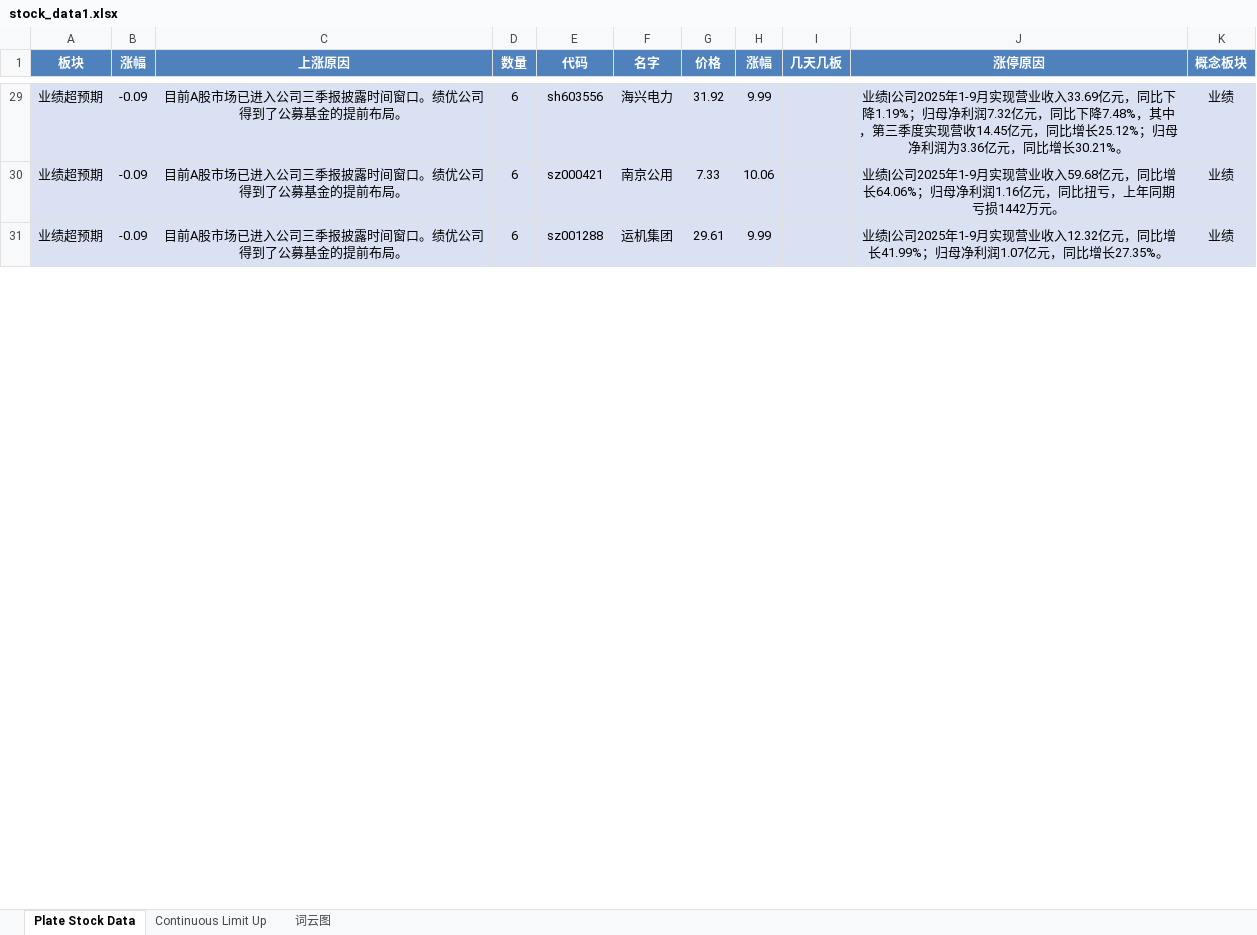
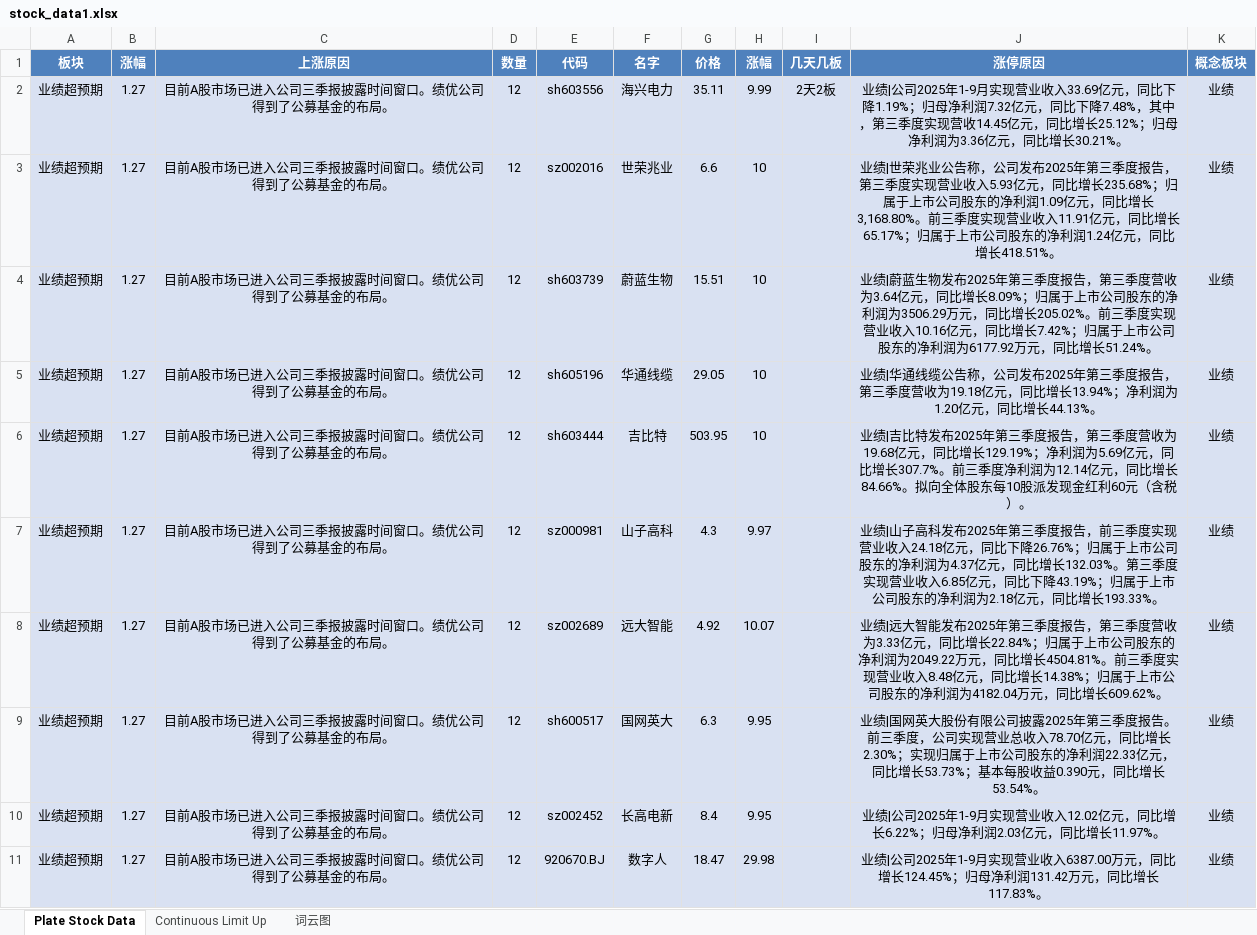
Before and after one commit to mengkai666/tag_wordcloud, an Excel workbook: stock_data1.xlsx, sheet Plate Stock Data, drawn as a sheet; only a part is shown, gaps mark what is left out; values as stored, in another font and other column widths than the file's, no borders; addresses are those after the commit; the diff covers the shown part only; the diff names each change by its address in the sheet, - before the commit and + after, or states it on an @@ line.

```diff
--- a/stock_data1.xlsx (sheet Plate Stock Data)
+++ b/stock_data1.xlsx (sheet Plate Stock Data)
-B2:B3 (涨幅): -0.09
+B2:B3 (涨幅): 1.27
-C2:C3 (上涨原因): 目前A股市场已进入公司三季报披露时间窗口。绩优公司得到了公募基金的提前布局。
+C2:C3 (上涨原因): 目前A股市场已进入公司三季报披露时间窗口。绩优公司得到了公募基金的布局。
-D2:D3 (数量): 6
+D2:D3 (数量): 12
-G2 (价格): 31.92
+G2 (价格): 35.11
-I2 (几天几板): (empty)
+I2 (几天几板): 2天2板
-E3 (代码): sz000421
+E3 (代码): sz002016
-F3 (名字): 南京公用
+F3 (名字): 世荣兆业
-G3 (价格): 7.33
+G3 (价格): 6.6
-H3 (涨幅): 10.06
+H3 (涨幅): 10
-J3 (涨停原因): 业绩|公司2025年1-9月实现营业收入59.68亿元，同比增长64.06%；归母净利润1.16亿元，同比扭亏，上年同期亏损1442万元。
+J3 (涨停原因): 业绩|世荣兆业公告称，公司发布2025年第三季度报告，第三季度实现营业收入5.93亿元，同比增长235.68%；归属于上市公司股东的净利润1.09亿元，同比增长3,168.80%。前三季度实现营业收入11.91亿元，同比增长65.17%；归属于上市公司股东的净利润1.24亿元，同比增长418.51%。
+row 4: 业绩超预期 | 1.27 | 目前A股市场已进入公司三季报披露时间窗口。绩优公司得到了公募基金的布局。 | 12 | sh603739 | 蔚蓝生物 | 15.51 | 10 |  | 业绩|蔚蓝生物发布2025年第三季度报告，第三季度营收为3.64亿元，同比增长8.09%；归属于上市公司股东的净利润为3506.29万元，同比增长205.02%。前三季度实现营业收入10.16亿元，同比增长7.42%；归属于上市公司股东的净利润为6177.92万元，同比增长51.24%。 | 业绩
+row 5: 业绩超预期 | 1.27 | 目前A股市场已进入公司三季报披露时间窗口。绩优公司得到了公募基金的布局。 | 12 | sh605196 | 华通线缆 | 29.05 | 10 |  | 业绩|华通线缆公告称，公司发布2025年第三季度报告，第三季度营收为19.18亿元，同比增长13.94%；净利润为1.20亿元，同比增长44.13%。 | 业绩
+row 6: 业绩超预期 | 1.27 | 目前A股市场已进入公司三季报披露时间窗口。绩优公司得到了公募基金的布局。 | 12 | sh603444 | 吉比特 | 503.95 | 10 |  | 业绩|吉比特发布2025年第三季度报告，第三季度营收为19.68亿元，同比增长129.19%；净利润为5.69亿元，同比增长307.7%。前三季度净利润为12.14亿元，同比增长84.66%。拟向全体股东每10股派发现金红利60元（含税）。 | 业绩
+row 7: 业绩超预期 | 1.27 | 目前A股市场已进入公司三季报披露时间窗口。绩优公司得到了公募基金的布局。 | 12 | sz000981 | 山子高科 | 4.3 | 9.97 |  | 业绩|山子高科发布2025年第三季度报告，前三季度实现营业收入24.18亿元，同比下降26.76%；归属于上市公司股东的净利润为4.37亿元，同比增长132.03%。第三季度实现营业收入6.85亿元，同比下降43.19%；归属于上市公司股东的净利润为2.18亿元，同比增长193.33%。 | 业绩
+row 8: 业绩超预期 | 1.27 | 目前A股市场已进入公司三季报披露时间窗口。绩优公司得到了公募基金的布局。 | 12 | sz002689 | 远大智能 | 4.92 | 10.07 |  | 业绩|远大智能发布2025年第三季度报告，第三季度营收为3.33亿元，同比增长22.84%；归属于上市公司股东的净利润为2049.22万元，同比增长4504.81%。前三季度实现营业收入8.48亿元，同比增长14.38%；归属于上市公司股东的净利润为4182.04万元，同比增长609.62%。 | 业绩
+row 9: 业绩超预期 | 1.27 | 目前A股市场已进入公司三季报披露时间窗口。绩优公司得到了公募基金的布局。 | 12 | sh600517 | 国网英大 | 6.3 | 9.95 |  | 业绩|国网英大股份有限公司披露2025年第三季度报告。前三季度，公司实现营业总收入78.70亿元，同比增长2.30%；实现归属于上市公司股东的净利润22.33亿元，同比增长53.73%；基本每股收益0.390元，同比增长53.54%。 | 业绩
-B10 (涨幅): -0.09
+B10 (涨幅): 1.27
-C10 (上涨原因): 目前A股市场已进入公司三季报披露时间窗口。绩优公司得到了公募基金的提前布局。
+C10 (上涨原因): 目前A股市场已进入公司三季报披露时间窗口。绩优公司得到了公募基金的布局。
-D10 (数量): 6
+D10 (数量): 12
-E10 (代码): sz001288
+E10 (代码): sz002452
-F10 (名字): 运机集团
+F10 (名字): 长高电新
-G10 (价格): 29.61
+G10 (价格): 8.4
-H10 (涨幅): 9.99
+H10 (涨幅): 9.95
-J10 (涨停原因): …营业收入12.32亿元，同比增长41.99%；归母净利润1.07亿元，同比增长27.35%。
+J10 (涨停原因): …营业收入12.02亿元，同比增长6.22%；归母净利润2.03亿元，同比增长11.97%。
+row 11: 业绩超预期 | 1.27 | 目前A股市场已进入公司三季报披露时间窗口。绩优公司得到了公募基金的布局。 | 12 | 920670.BJ | 数字人 | 18.47 | 29.98 |  | 业绩|公司2025年1-9月实现营业收入6387.00万元，同比增长124.45%；归母净利润131.42万元，同比增长117.83%。 | 业绩
```
Also changed, not shown: 43 added rows, 55 removed rows and 78 edited cells elsewhere in this sheet, sheet Continuous Limit Up, charts or pictures, HotStock_Top20.xlsx, 2 other files.
